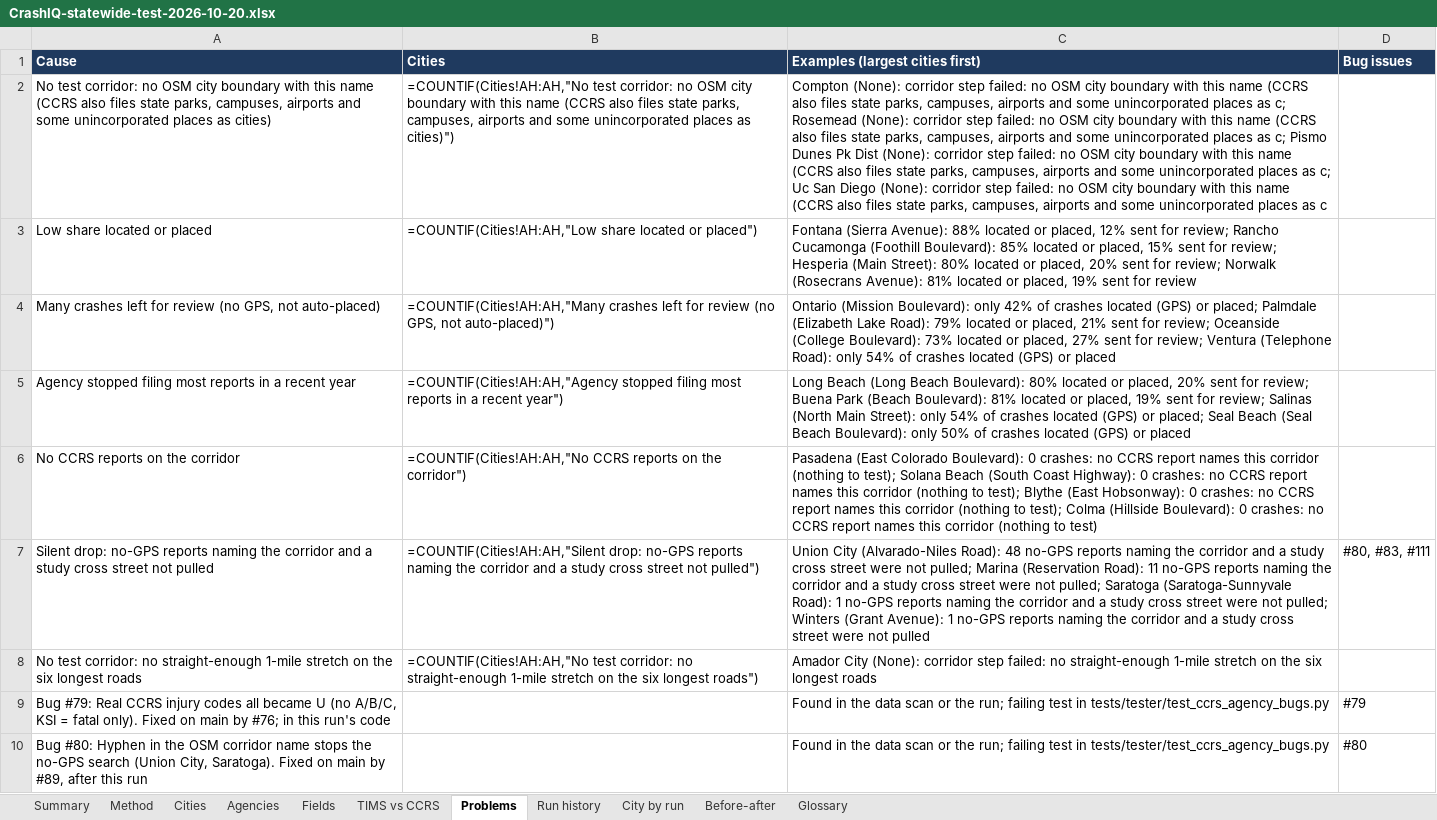
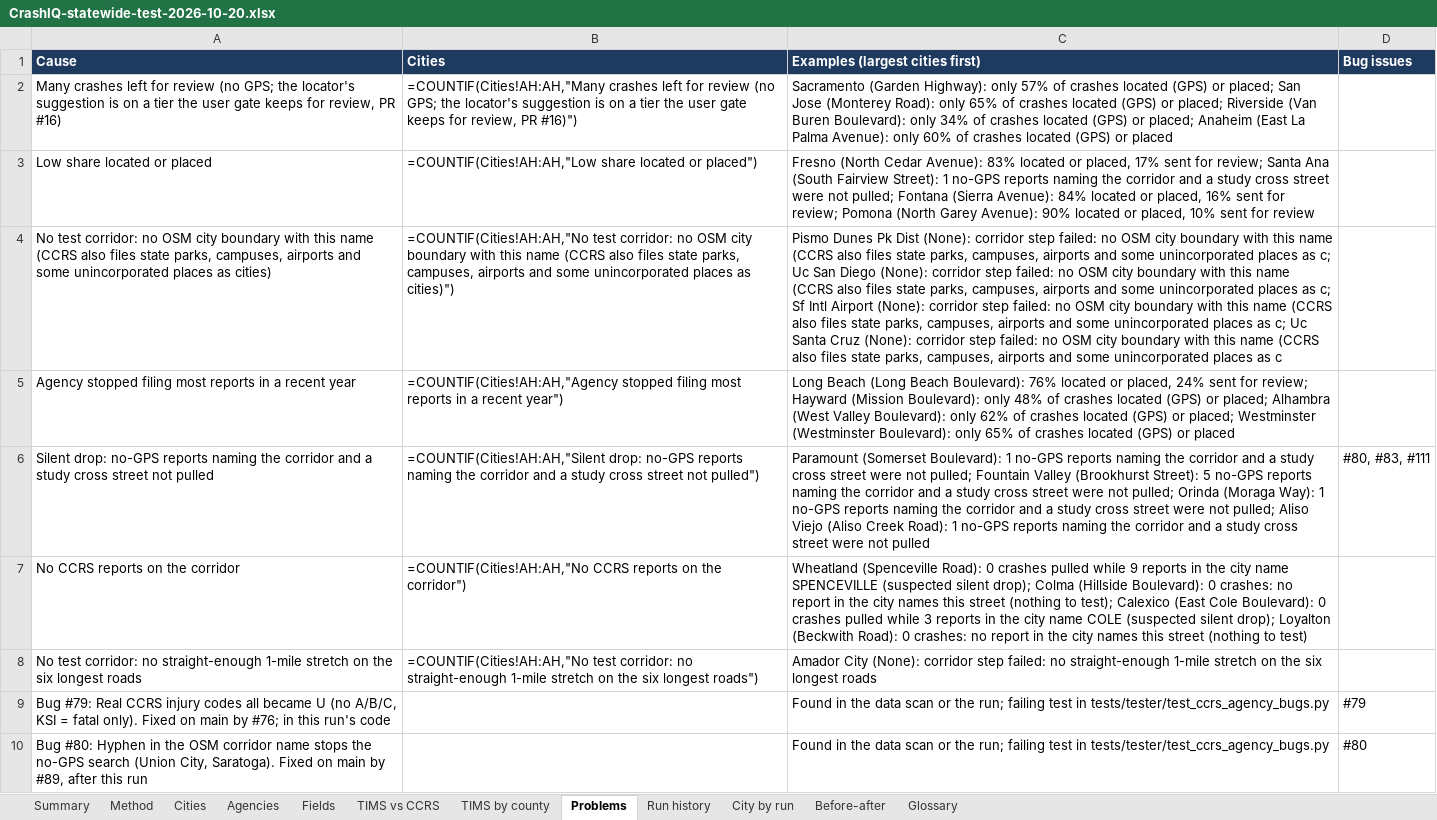
Before and after one commit to kvnloo/crashiq-backup, an Excel workbook: reports/testing/CrashIQ-statewide-test-2026-10-20.xlsx, sheet Problems, drawn as a sheet; only a part is shown; values as stored, in another font and other column widths than the file's, no borders; formulas without a stored value are shown as written; table styles not drawn; removed rows and columns are numbered as before the commit, all else as after; the diff names each change by its address in the sheet, - before the commit and + after, or states it on an @@ line.

```diff
--- a/reports/testing/CrashIQ-statewide-test-2026-10-20.xlsx (sheet Problems)
+++ b/reports/testing/CrashIQ-statewide-test-2026-10-20.xlsx (sheet Problems)
+sheet tab: TIMS by county
-row 2: No test corridor: no OSM city boundary with this name (CCRS also files state parks, campuses, airports and some unincorporated places as cities) | =COUNTIF(Cities!AH:AH,"No test corridor: no OSM city boundary with this name (CCRS also files state parks, campuses, airports and some unincorporated places as cities)") | Compton (None): corridor step failed: no OSM city boundary with this name (CCRS also files state parks, campuses, airports and some unincorporated places as c; Rosemead (None): corridor step failed: no OSM city boundary with this name (CCRS also files state parks, campuses, airports and some unincorporated places as c; Pismo Dunes Pk Dist (None): corridor step failed: no OSM city boundary with this name (CCRS also files state parks, campuses, airports and some unincorporated places as c; Uc San Diego (None): corridor step failed: no OSM city boundary with this name (CCRS also files state parks, campuses, airports and some unincorporated places as c
+row 2: Many crashes left for review (no GPS; the locator's suggestion is on a tier the user gate keeps for review, PR #16) | =COUNTIF(Cities!AH:AH,"Many crashes left for review (no GPS; the locator's suggestion is on a tier the user gate keeps for review, PR #16)") | Sacramento (Garden Highway): only 57% of crashes located (GPS) or placed; San Jose (Monterey Road): only 65% of crashes located (GPS) or placed; Riverside (Van Buren Boulevard): only 34% of crashes located (GPS) or placed; Anaheim (East La Palma Avenue): only 60% of crashes located (GPS) or placed
-C3 (Examples (largest cities first)): Fontana (Sierra Avenue): 88% located or placed, 12% sent for review; Rancho Cucamonga (Foothill Boulevard): 85% located or placed, 15% sent for review; Hesperia (Main Street): 80% located or placed, 20% sent for review; Norwalk (Rosecrans Avenue): 81% located or placed, 19% sent for…
+C3 (Examples (largest cities first)): Fresno (North Cedar Avenue): 83% located or placed, 17% sent for review; Santa Ana (South Fairview Street): 1 no-GPS reports naming the corridor and a study cross street were not pulled; Fontana (Sierra Avenue): 84% located or placed, 16% sent for review; Pomona (North Garey Avenue): 90% located or placed, 10% sent for…
-row 4: Many crashes left for review (no GPS, not auto-placed) | =COUNTIF(Cities!AH:AH,"Many crashes left for review (no GPS, not auto-placed)") | Ontario (Mission Boulevard): only 42% of crashes located (GPS) or placed; Palmdale (Elizabeth Lake Road): 79% located or placed, 21% sent for review; Oceanside (College Boulevard): 73% located or placed, 27% sent for review; Ventura (Telephone Road): only 54% of crashes located (GPS) or placed
+row 4: No test corridor: no OSM city boundary with this name (CCRS also files state parks, campuses, airports and some unincorporated places as cities) | =COUNTIF(Cities!AH:AH,"No test corridor: no OSM city boundary with this name (CCRS also files state parks, campuses, airports and some unincorporated places as cities)") | Pismo Dunes Pk Dist (None): corridor step failed: no OSM city boundary with this name (CCRS also files state parks, campuses, airports and some unincorporated places as c; Uc San Diego (None): corridor step failed: no OSM city boundary with this name (CCRS also files state parks, campuses, airports and some unincorporated places as c; Sf Intl Airport (None): corridor step failed: no OSM city boundary with this name (CCRS also files state parks, campuses, airports and some unincorporated places as c; Uc Santa Cruz (None): corridor step failed: no OSM city boundary with this name (CCRS also files state parks, campuses, airports and some unincorporated places as c
-C5 (Examples (largest cities first)): …Beach Boulevard): 80% located or placed, 20% sent for review; Buena Park (Beach Boulevard): 81% located or placed, 19% sent for review; Salinas (North Main Street): only 54% of crashes located (GPS) or placed; Seal Beach (Seal Beach Boulevard): only 50% of crashes…
+C5 (Examples (largest cities first)): …Beach Boulevard): 76% located or placed, 24% sent for review; Hayward (Mission Boulevard): only 48% of crashes located (GPS) or placed; Alhambra (West Valley Boulevard): only 62% of crashes located (GPS) or placed; Westminster (Westminster Boulevard): only 65% of crashes…
-row 6: No CCRS reports on the corridor | =COUNTIF(Cities!AH:AH,"No CCRS reports on the corridor") | Pasadena (East Colorado Boulevard): 0 crashes: no CCRS report names this corridor (nothing to test); Solana Beach (South Coast Highway): 0 crashes: no CCRS report names this corridor (nothing to test); Blythe (East Hobsonway): 0 crashes: no CCRS report names this corridor (nothing to test); Colma (Hillside Boulevard): 0 crashes: no CCRS report names this corridor (nothing to test)
-C6 (Examples (largest cities first)): Union City (Alvarado-Niles Road): 48 no-GPS reports naming the corridor and a study cross street were not pulled; Marina (Reservation Road): 11 no-GPS reports naming the corridor and a study cross street were not pulled; Saratoga (Saratoga-Sunnyvale Road): 1 no-GPS reports naming the corridor and a study cross street were not pulled; Winters (Grant Avenue): 1 no-GPS…
+C6 (Examples (largest cities first)): Paramount (Somerset Boulevard): 1 no-GPS reports naming the corridor and a study cross street were not pulled; Fountain Valley (Brookhurst Street): 5 no-GPS reports naming the corridor and a study cross street were not pulled; Orinda (Moraga Way): 1 no-GPS reports naming the corridor and a study cross street were not pulled; Aliso Viejo (Aliso Creek Road): 1 no-GPS…
+row 7: No CCRS reports on the corridor | =COUNTIF(Cities!AH:AH,"No CCRS reports on the corridor") | Wheatland (Spenceville Road): 0 crashes pulled while 9 reports in the city name SPENCEVILLE (suspected silent drop); Colma (Hillside Boulevard): 0 crashes: no report in the city names this street (nothing to test); Calexico (East Cole Boulevard): 0 crashes pulled while 3 reports in the city name COLE (suspected silent drop); Loyalton (Beckwith Road): 0 crashes: no report in the city names this street (nothing to test)
```
Also changed, not shown: sheet Before-after, sheet Cities, sheet Summary, sheet Run history, sheet City by run, sheet Method, charts or pictures, 6 other files.
